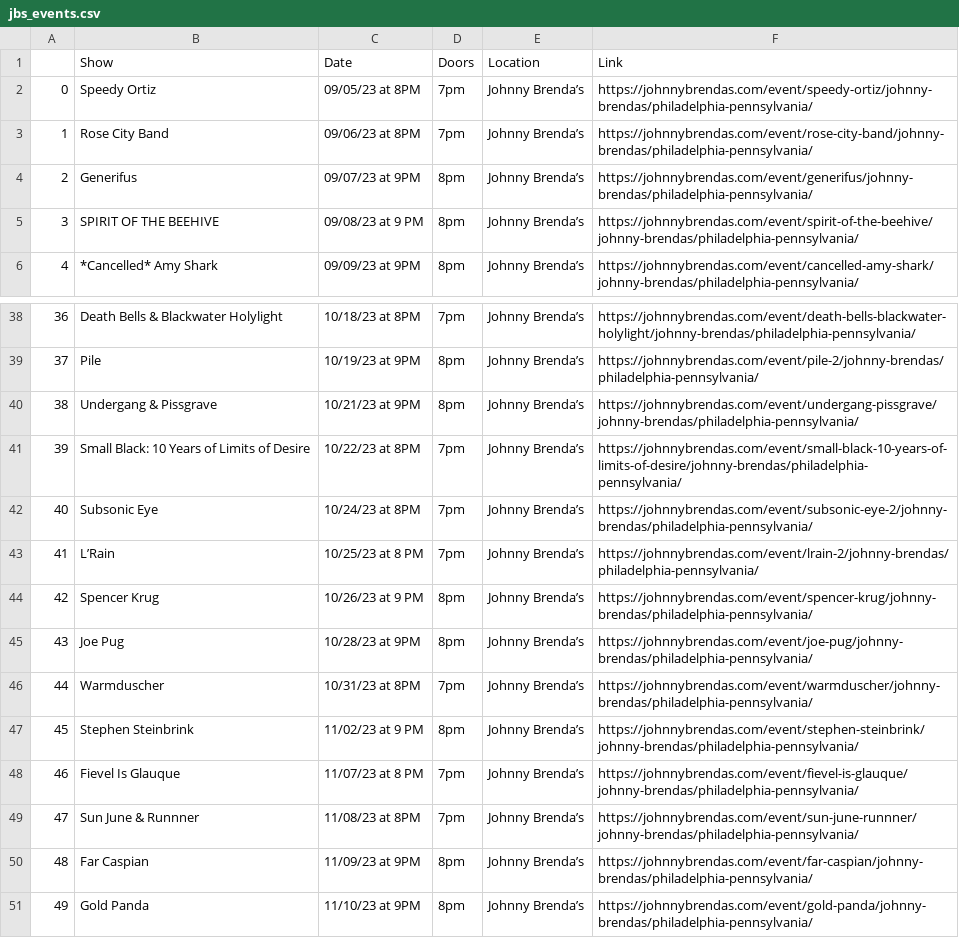
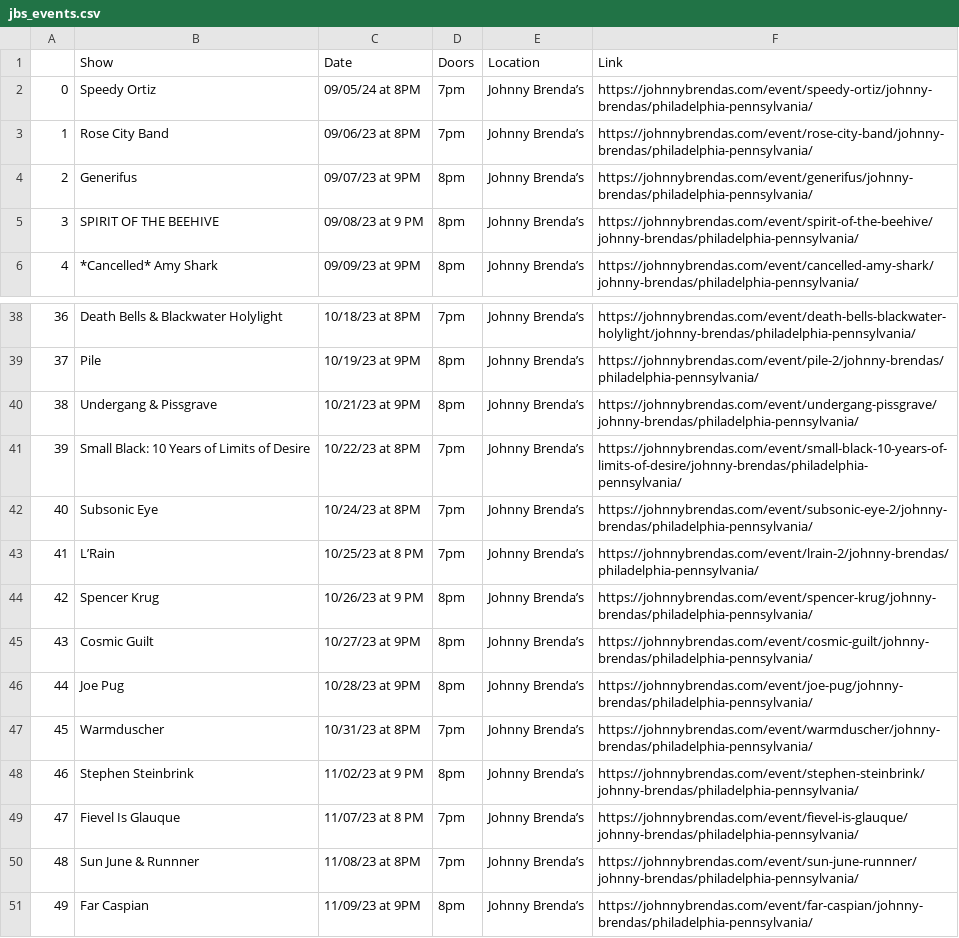
Before and after one commit to amandakreider/Concert-Calendars, a CSV file: csv/jbs_events.csv, drawn as a sheet; only a part is shown, gaps mark what is left out; the shorter side is filled out with more unchanged rows; addresses are those after the commit; the diff names each change by its address in the sheet, - before the commit and + after, or states it on an @@ line.

Commit message:
Update Johnny Brenda's calendar

```diff
--- a/csv/jbs_events.csv
+++ b/csv/jbs_events.csv
-C2 (Date): 09/05/23 at 8PM
+C2 (Date): 09/05/24 at 8PM
+row 45: 43 | Cosmic Guilt | 10/27/23 at 9PM | 8pm | Johnny Brenda’s | https://johnnybrendas.com/event/cosmic-guilt/johnny-brendas/philadelphia-pennsylvania/
@@ column A renumbered from row 46 down @@
```
Also changed, not shown: 1 other file.
